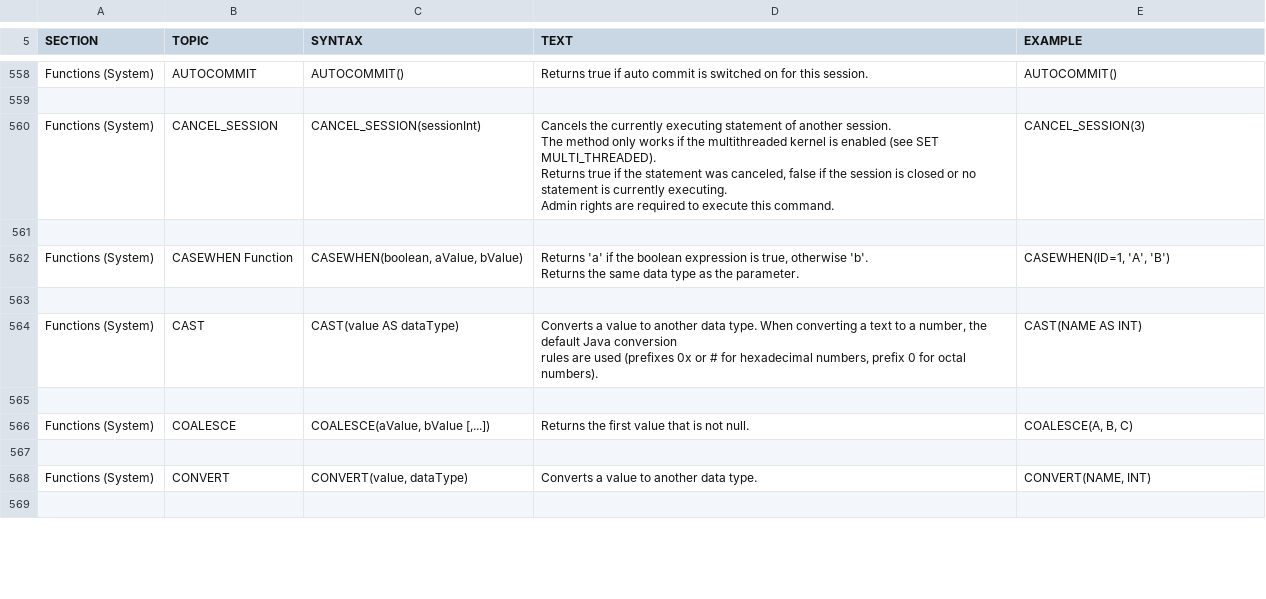
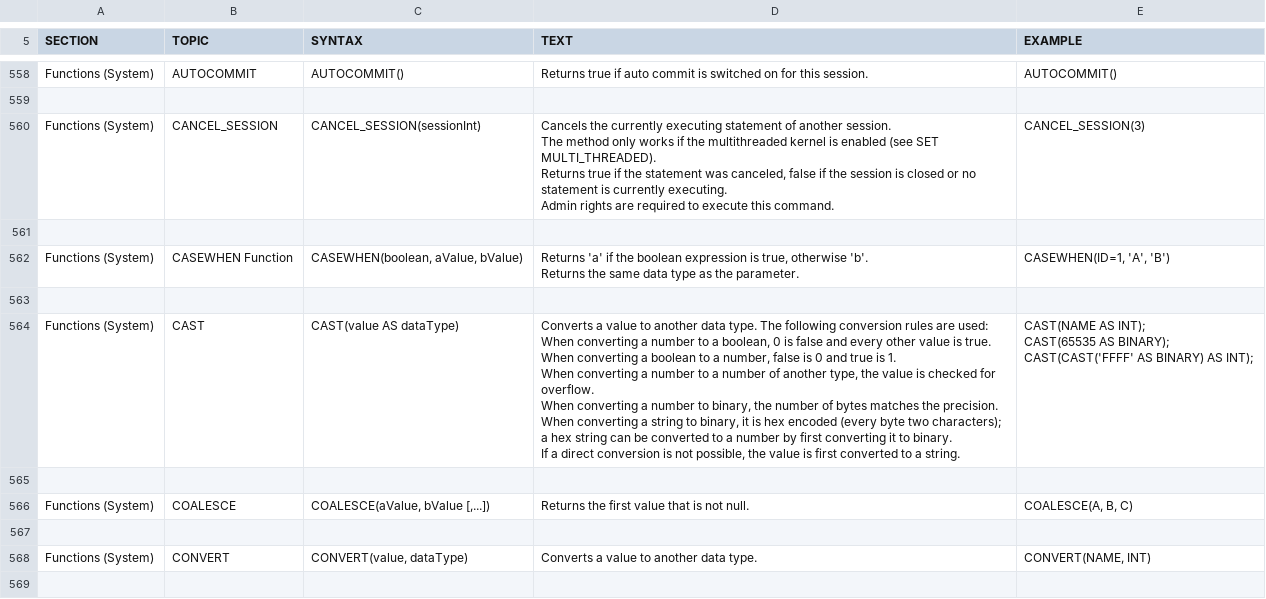
Before and after one commit to coderplay/h2-bitmap, a CSV file: h2/src/docsrc/help/help.csv, drawn as a sheet; only a part is shown, gaps mark what is left out.

Commit message:
CAST: when converting a string to binary, it is hex encoded (every byte two characters); a hex string can be converted to a number by first converting it to binary.

```diff
--- a/h2/src/docsrc/help/help.csv
+++ b/h2/src/docsrc/help/help.csv
@@ -3228,10 +3228,18 @@ CASEWHEN(ID=1, 'A', 'B')
 
-"Functions (System)","CAST","
-CAST(value AS dataType)
-","
-Converts a value to another data type. When converting a text to a number, the default Java conversion
-rules are used (prefixes 0x or # for hexadecimal numbers, prefix 0 for octal numbers).
-","
-CAST(NAME AS INT)
-"
+"Functions (System)","CAST","
+CAST(value AS dataType)
+","
+Converts a value to another data type. The following conversion rules are used:
+When converting a number to a boolean, 0 is false and every other value is true.
+When converting a boolean to a number, false is 0 and true is 1.
+When converting a number to a number of another type, the value is checked for overflow.
+When converting a number to binary, the number of bytes matches the precision.
+When converting a string to binary, it is hex encoded (every byte two characters);
+a hex string can be converted to a number by first converting it to binary.
+If a direct conversion is not possible, the value is first converted to a string.
+","
+CAST(NAME AS INT);
+CAST(65535 AS BINARY);
+CAST(CAST('FFFF' AS BINARY) AS INT);
+"
 
```
Also changed, not shown: 2 other files.
